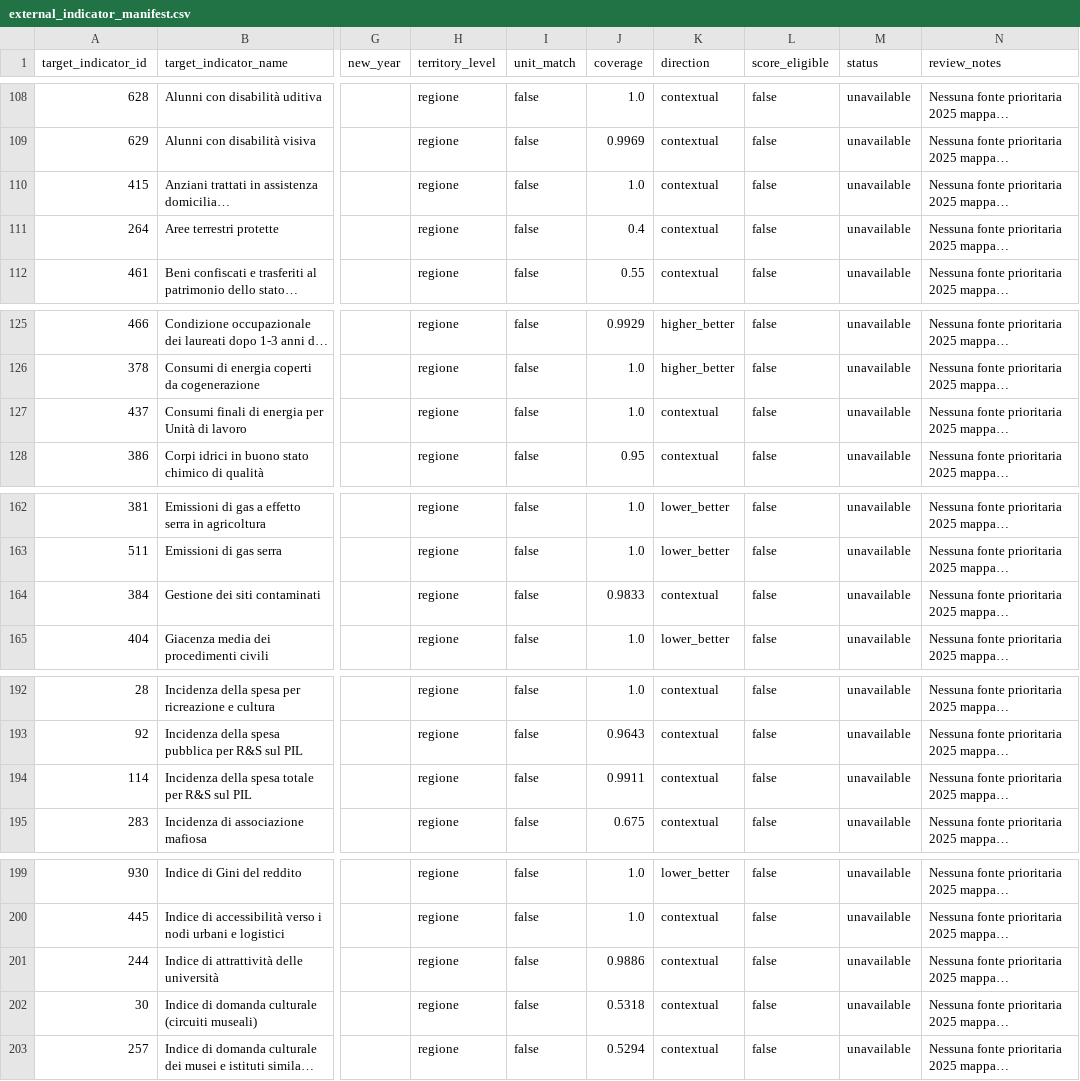
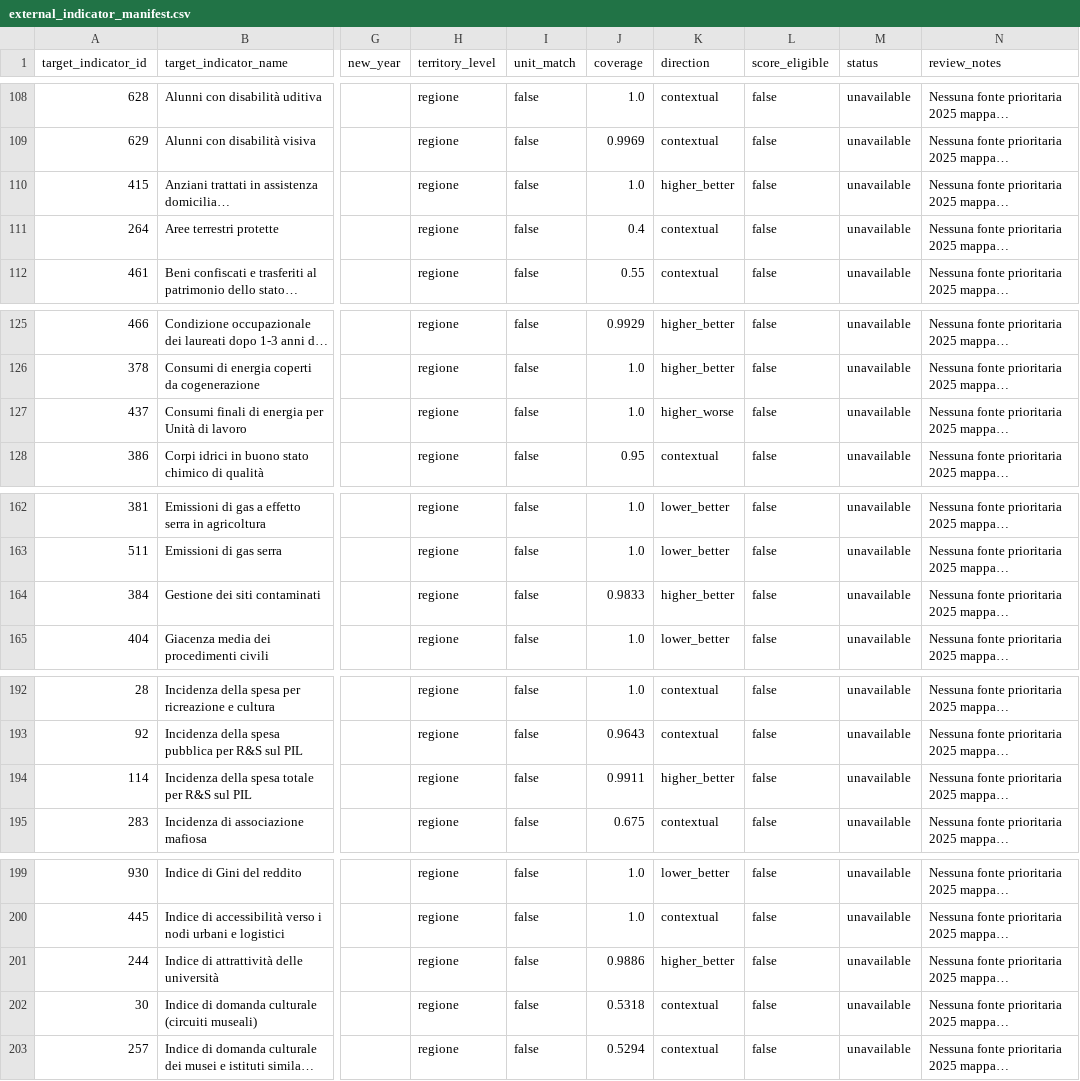
Before and after one commit to nmaiese/diset-viz, a CSV file: app/static/data/external_indicator_manifest.csv, drawn as a sheet; only a part is shown, gaps mark what is left out; long unchanged cells end in …; the diff covers the shown part only; the diff names each change by its address in the sheet, - before the commit and + after, or states it on an @@ line.

```diff
--- a/app/static/data/external_indicator_manifest.csv
+++ b/app/static/data/external_indicator_manifest.csv
-K110 (direction): contextual
+K110 (direction): higher_better
-K127 (direction): contextual
+K127 (direction): higher_worse
-K164 (direction): contextual
+K164 (direction): higher_better
-K194 (direction): contextual
+K194 (direction): higher_better
-K201 (direction): contextual
+K201 (direction): higher_better
```
Also changed, not shown: 4 added rows, 4 removed rows and 19 edited cells elsewhere in this file, app/static/data/external/normalized_external_indicators.csv, reports/data_freshness_2025.csv, 40 other files.
